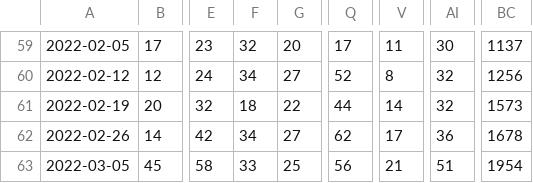
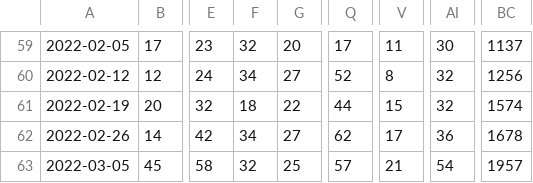
Before and after one commit to computationalUncertaintyLab/FluHospPlot, a CSV file: fluHospData__wide.csv, drawn as a sheet; only a part is shown, gaps mark what is left out; the diff names each change by its address in the sheet, - before the commit and + after, or states it on an @@ line.

```diff
--- a/fluHospData__wide.csv
+++ b/fluHospData__wide.csv
-V61: 14
+V61: 15
-BC61: 1573
+BC61: 1574
-F63: 33
+F63: 32
-Q63: 56
+Q63: 57
-AI63: 51
+AI63: 54
-BC63: 1954
+BC63: 1957
```
Also changed, not shown: 56 other files.
